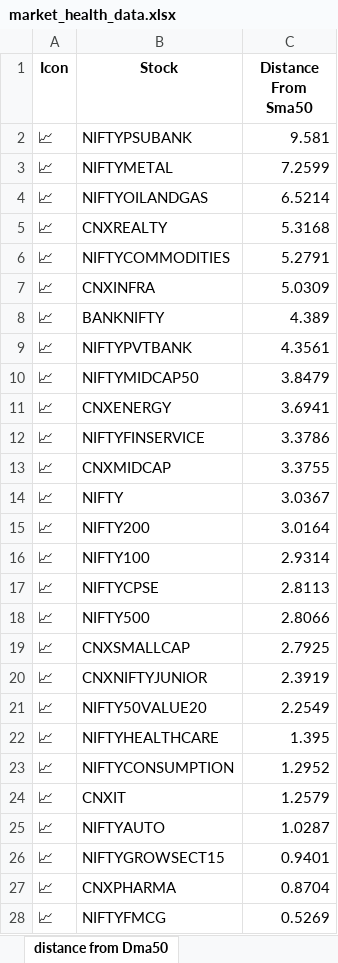
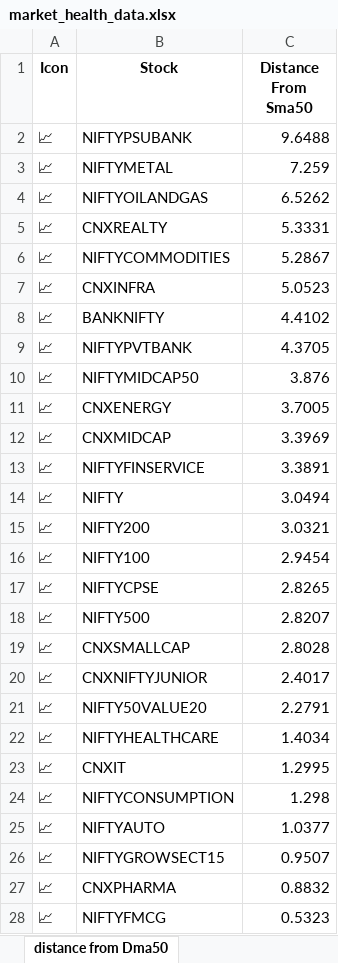
Before and after one commit to twyvernss/market-health-data, an Excel workbook: market_health_data.xlsx, sheet distance from Dma50, drawn as a sheet; only a part is shown; values as stored, in another font and other column widths than the file's, no borders; removed rows and columns are numbered as before the commit, all else as after; the diff covers the shown part only; the diff names each change by its address in the sheet, - before the commit and + after, or states it on an @@ line.

```diff
--- a/market_health_data.xlsx (sheet distance from Dma50)
+++ b/market_health_data.xlsx (sheet distance from Dma50)
-C2 (Distance From Sma50): 9.581
+C2 (Distance From Sma50): 9.6488
-C3 (Distance From Sma50): 7.2599
+C3 (Distance From Sma50): 7.259
-C4 (Distance From Sma50): 6.5214
+C4 (Distance From Sma50): 6.5262
-C5 (Distance From Sma50): 5.3168
+C5 (Distance From Sma50): 5.3331
-C6 (Distance From Sma50): 5.2791
+C6 (Distance From Sma50): 5.2867
-C7 (Distance From Sma50): 5.0309
+C7 (Distance From Sma50): 5.0523
-C8 (Distance From Sma50): 4.389
+C8 (Distance From Sma50): 4.4102
-C9 (Distance From Sma50): 4.3561
+C9 (Distance From Sma50): 4.3705
-C10 (Distance From Sma50): 3.8479
+C10 (Distance From Sma50): 3.876
-C11 (Distance From Sma50): 3.6941
+C11 (Distance From Sma50): 3.7005
-row 12: 📈 | NIFTYFINSERVICE | 3.3786
-C12 (Distance From Sma50): 3.3755
+C12 (Distance From Sma50): 3.3969
+row 13: 📈 | NIFTYFINSERVICE | 3.3891
-C14 (Distance From Sma50): 3.0367
+C14 (Distance From Sma50): 3.0494
-C15 (Distance From Sma50): 3.0164
+C15 (Distance From Sma50): 3.0321
-C16 (Distance From Sma50): 2.9314
+C16 (Distance From Sma50): 2.9454
-C17 (Distance From Sma50): 2.8113
+C17 (Distance From Sma50): 2.8265
-C18 (Distance From Sma50): 2.8066
+C18 (Distance From Sma50): 2.8207
-C19 (Distance From Sma50): 2.7925
+C19 (Distance From Sma50): 2.8028
-C20 (Distance From Sma50): 2.3919
+C20 (Distance From Sma50): 2.4017
-C21 (Distance From Sma50): 2.2549
+C21 (Distance From Sma50): 2.2791
-C22 (Distance From Sma50): 1.395
+C22 (Distance From Sma50): 1.4034
-row 23: 📈 | NIFTYCONSUMPTION | 1.2952
-C23 (Distance From Sma50): 1.2579
+C23 (Distance From Sma50): 1.2995
+row 24: 📈 | NIFTYCONSUMPTION | 1.298
-C25 (Distance From Sma50): 1.0287
+C25 (Distance From Sma50): 1.0377
-C26 (Distance From Sma50): 0.9401
+C26 (Distance From Sma50): 0.9507
-C27 (Distance From Sma50): 0.8704
+C27 (Distance From Sma50): 0.8832
-C28 (Distance From Sma50): 0.5269
+C28 (Distance From Sma50): 0.5323
```
Also changed, not shown: 2 edited cells elsewhere in this sheet, sheet Top Losers, sheet Top Gainers, sheet 1 Month Performance, sheet Metadata.
